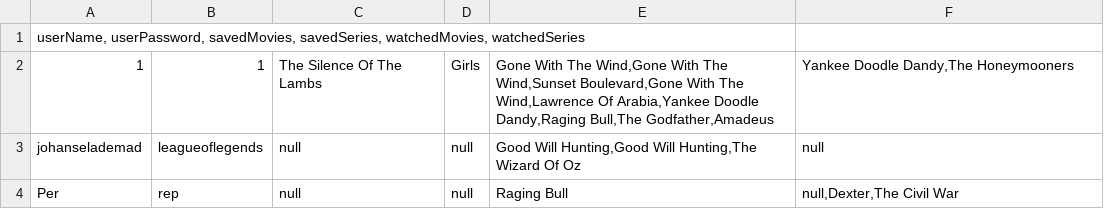
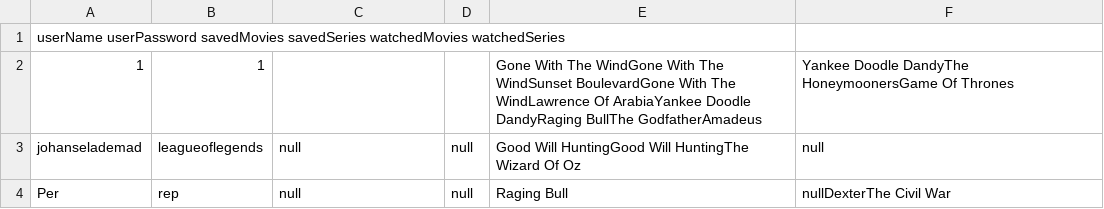
Before and after one commit to SimoneToft/SP3, a CSV file: SP3/Data/user.csv, drawn as a sheet.

```diff
--- a/SP3/Data/user.csv
+++ b/SP3/Data/user.csv
@@ -1,4 +1,4 @@
-userName, userPassword, savedMovies, savedSeries, watchedMovies, watchedSeries
-1;1;The Silence Of The Lambs;Girls;Gone With The Wind,Gone With The Wind,Sunset Boulevard,Gone With The Wind,Lawrence Of Arabia,Yankee Doodle Dandy,Raging Bull,The Godfather,Amadeus;Yankee Doodle Dandy,The Honeymooners
-johanselademad;leagueoflegends;null;null;Good Will Hunting,Good Will Hunting,The Wizard Of Oz;null
-Per;rep;null;null;Raging Bull;null,Dexter,The Civil War
+userName userPassword savedMovies savedSeries watchedMovies watchedSeries
+1;1;;;Gone With The WindGone With The WindSunset BoulevardGone With The WindLawrence Of ArabiaYankee Doodle DandyRaging BullThe GodfatherAmadeus;Yankee Doodle DandyThe HoneymoonersGame Of Thrones
+johanselademad;leagueoflegends;null;null;Good Will HuntingGood Will HuntingThe Wizard Of Oz;null
+Per;rep;null;null;Raging Bull;nullDexterThe Civil War
```
Also changed, not shown: 4 other files.
